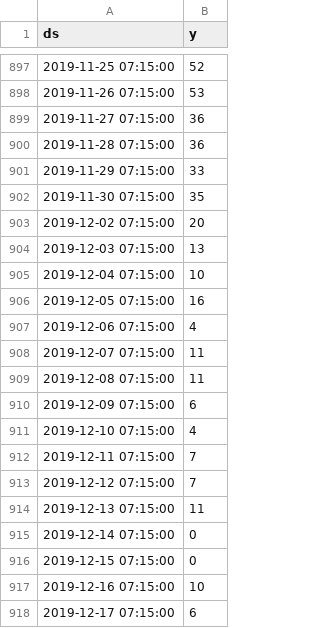
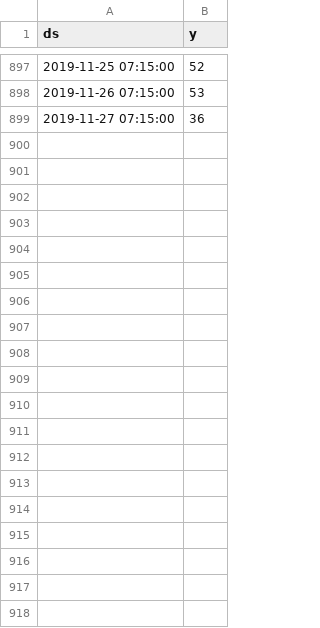
Before and after one commit to JeffWalks/R-Predict, a CSV file: pompeii_amalfi_pax_prediction.csv, drawn as a sheet; only a part is shown, gaps mark what is left out; the diff covers the shown part only; the diff names each change by its address in the sheet, - before the commit and + after, or states it on an @@ line.

Commit message:
Update pompeii_amalfi_pax_prediction.csv

```diff
--- a/pompeii_amalfi_pax_prediction.csv
+++ b/pompeii_amalfi_pax_prediction.csv
-row 900: 2019-11-28 07:15:00 | 36
-row 901: 2019-11-29 07:15:00 | 33
-row 902: 2019-11-30 07:15:00 | 35
-row 903: 2019-12-02 07:15:00 | 20
-row 904: 2019-12-03 07:15:00 | 13
-row 905: 2019-12-04 07:15:00 | 10
-row 906: 2019-12-05 07:15:00 | 16
-row 907: 2019-12-06 07:15:00 | 4
-row 908: 2019-12-07 07:15:00 | 11
-row 909: 2019-12-08 07:15:00 | 11
-row 910: 2019-12-09 07:15:00 | 6
-row 911: 2019-12-10 07:15:00 | 4
-row 912: 2019-12-11 07:15:00 | 7
-row 913: 2019-12-12 07:15:00 | 7
-row 914: 2019-12-13 07:15:00 | 11
-row 915: 2019-12-14 07:15:00 | 0
-row 916: 2019-12-15 07:15:00 | 0
-row 917: 2019-12-16 07:15:00 | 10
-row 918: 2019-12-17 07:15:00 | 6
```
Also changed, not shown: 11 removed rows elsewhere in this file.
